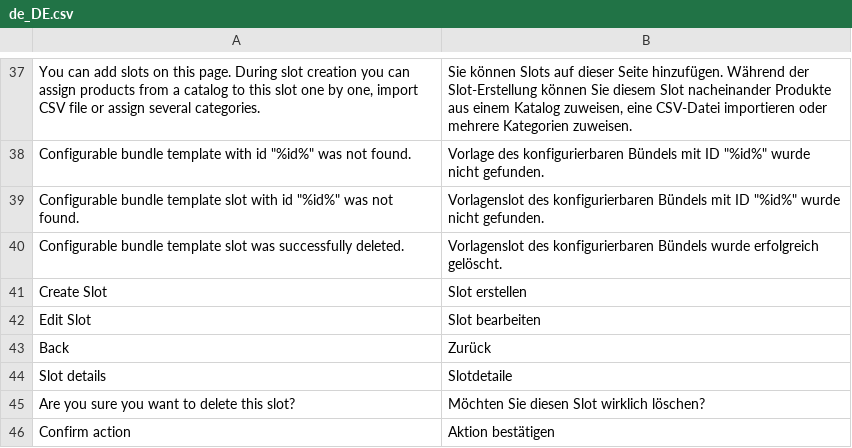
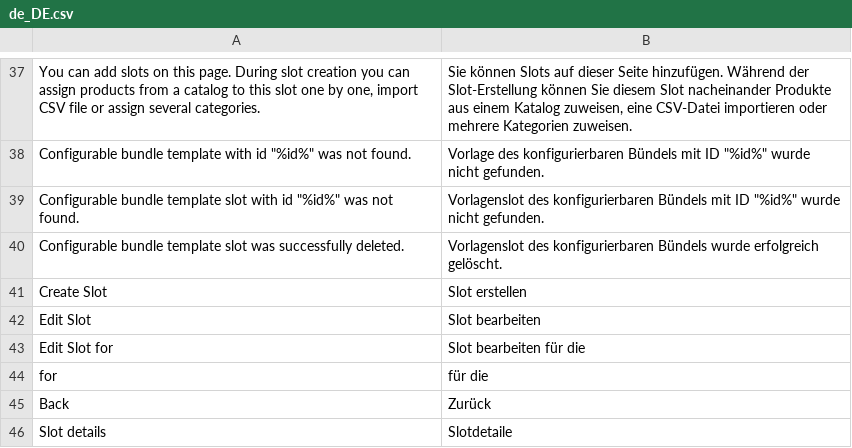
Before and after one commit to spryker/configurable-bundle-gui, a CSV file: data/translation/Zed/de_DE.csv, drawn as a sheet; only a part is shown, gaps mark what is left out; the shorter side is filled out with more unchanged rows; the diff names each change by its address in the sheet, - before the commit and + after, or states it on an @@ line.

Commit message:
PS-11031 Added template name to slot create/edit page

```diff
--- a/data/translation/Zed/de_DE.csv
+++ b/data/translation/Zed/de_DE.csv
+row 43: Edit Slot for | Slot bearbeiten für die
+row 44: for | für die
```
Also changed, not shown: data/translation/Zed/en_US.csv, 4 other files.
